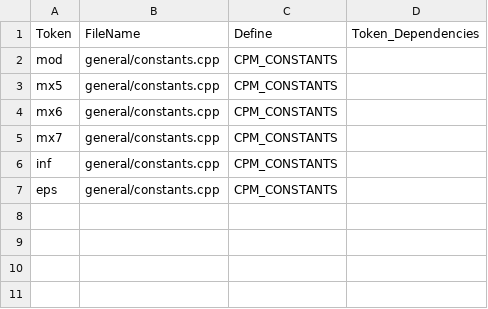
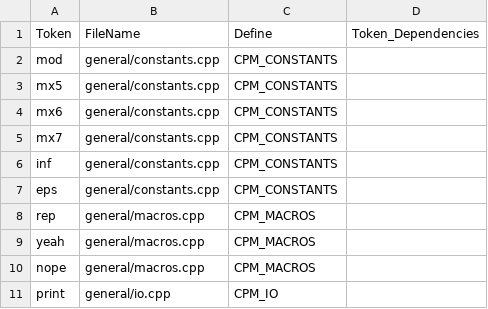
Before and after one commit to AnujSinghal21/cses-solutions, a CSV file: lib/config.csv, drawn as a sheet; the diff names each change by its address in the sheet, - before the commit and + after, or states it on an @@ line.

```diff
--- a/lib/config.csv
+++ b/lib/config.csv
+row 8: rep | general/macros.cpp | CPM_MACROS
+row 9: yeah | general/macros.cpp | CPM_MACROS
+row 10: nope | general/macros.cpp | CPM_MACROS
+row 11: print | general/io.cpp | CPM_IO
```
Also changed, not shown: 16 other files.
